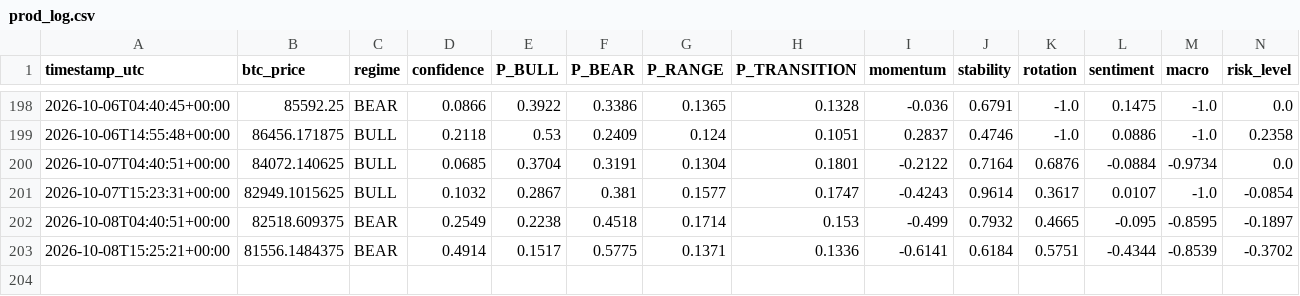
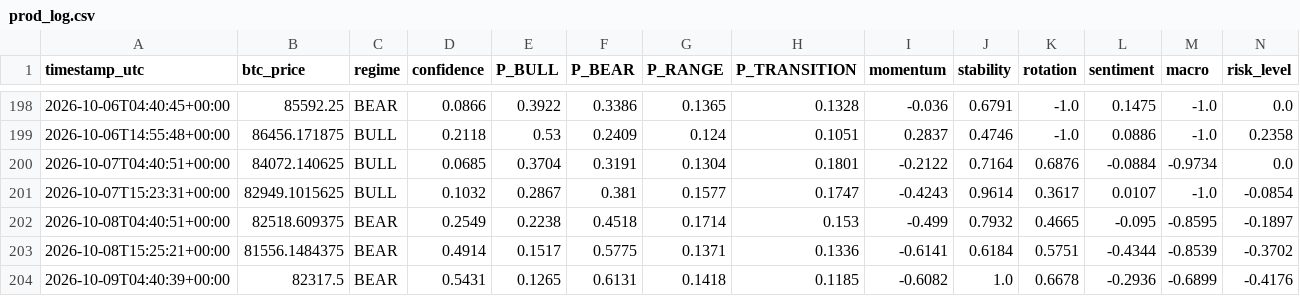
Before and after one commit to BRKME/OracAI, a CSV file: state/prod_log.csv, drawn as a sheet; only a part is shown, gaps mark what is left out; rows hold the shown columns only; the diff names each change by its address in the sheet, - before the commit and + after, or states it on an @@ line.

Commit message:
state: 2026-10-09T04:40:48Z

```diff
--- a/state/prod_log.csv
+++ b/state/prod_log.csv
+row 204: 2026-10-09T04:40:39+00:00 | 82317.5 | BEAR | 0.5431 | 0.1265 | 0.6131 | 0.1418 | 0.1185 | -0.6082 | 1.0 | 0.6678 | -0.2936 | -0.6899 | -0.4176
```
Also changed, not shown: 3 other files.
